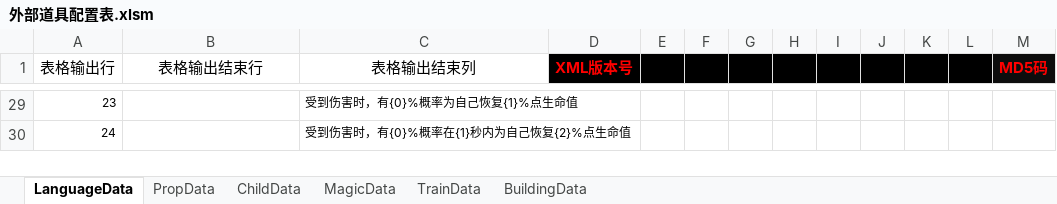
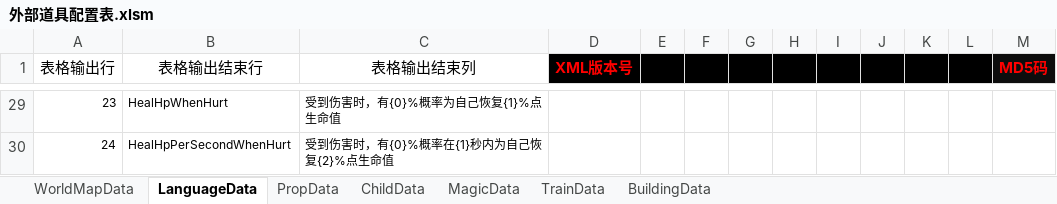
Before and after one commit to chen95nuo/NewRPG2D, an Excel workbook: 文档/外部道具配置表.xlsm, sheet LanguageData, drawn as a sheet; only a part is shown, gaps mark what is left out; values as stored, in another font and other column widths than the file's, no borders; charts and pictures and conditional formats not drawn; the diff covers the shown part only; the diff names each change by its address in the sheet, - before the commit and + after, or states it on an @@ line.

```diff
--- a/文档/外部道具配置表.xlsm (sheet LanguageData)
+++ b/文档/外部道具配置表.xlsm (sheet LanguageData)
+sheet tab: WorldMapData
-B29 (表格输出结束行): (empty)
+B29 (表格输出结束行): HealHpWhenHurt
-B30 (表格输出结束行): (empty)
+B30 (表格输出结束行): HealHpPerSecondWhenHurt
```
Also changed, not shown: 25 edited cells elsewhere in this sheet, charts or pictures, 文档/道具配置.xlsm.
